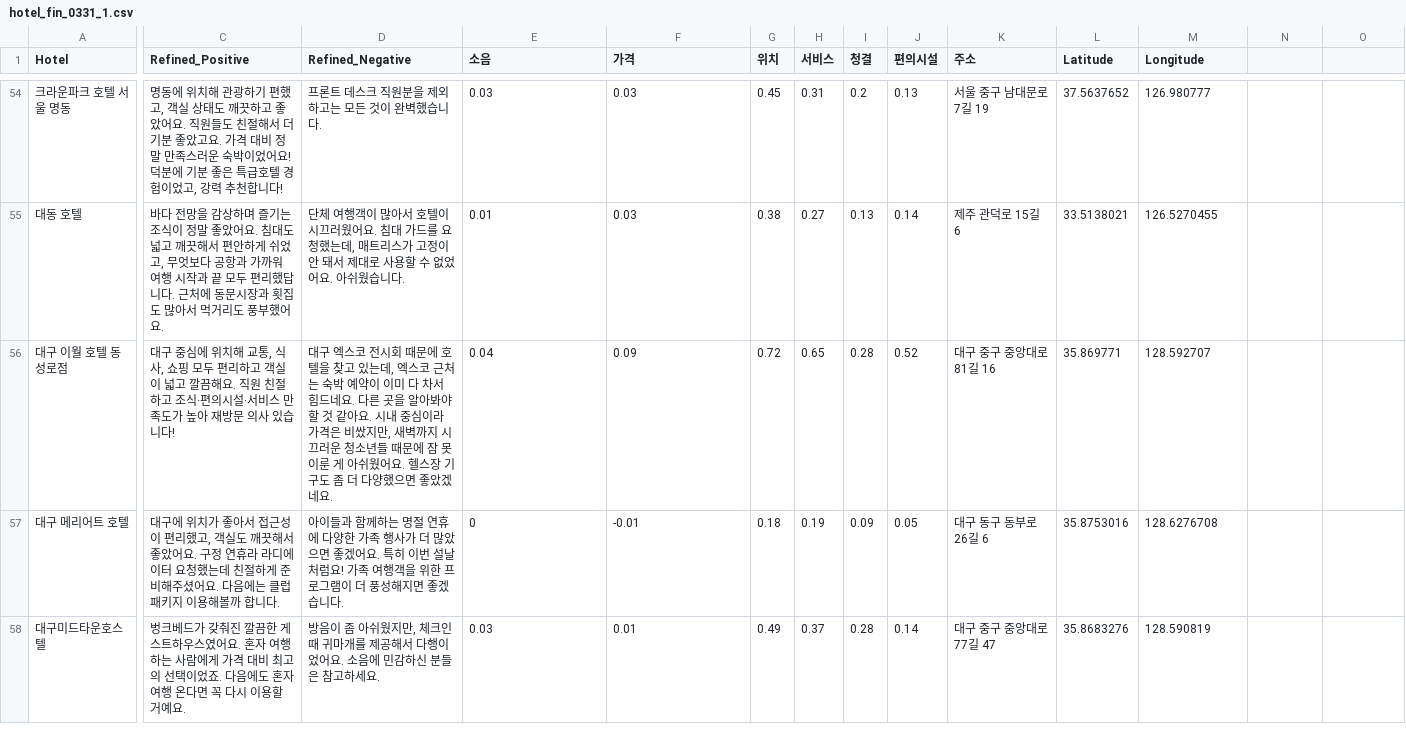
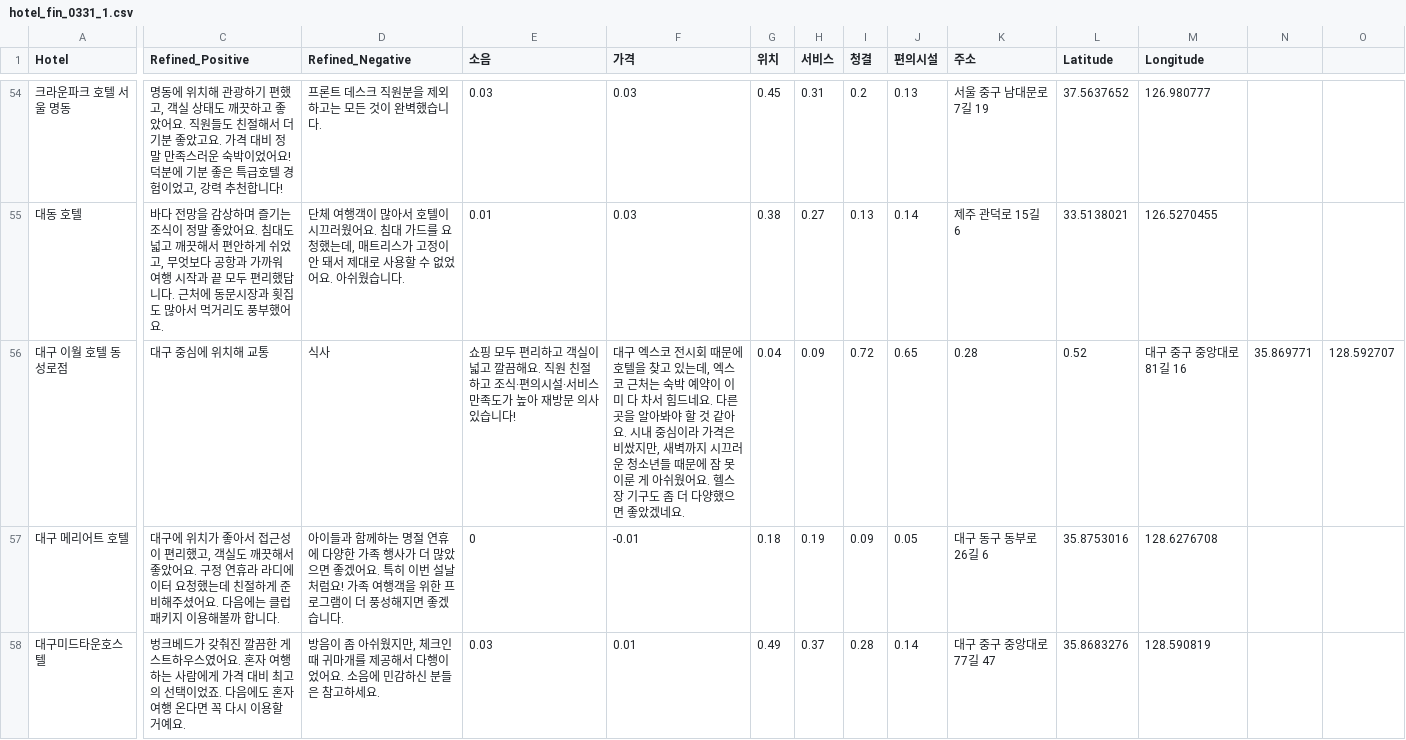
Before and after one commit to jungmin777/steamlit, a CSV file: hotel_fin_0331_1.csv, drawn as a sheet; only a part is shown, gaps mark what is left out; the diff names each change by its address in the sheet, - before the commit and + after, or states it on an @@ line.

Commit message:
Update hotel_fin_0331_1.csv

```diff
--- a/hotel_fin_0331_1.csv
+++ b/hotel_fin_0331_1.csv
-C56 (Refined_Positive): …해 교통, 식사, 쇼핑 모두 편리하고 객실이 넓고 깔끔해요. 직원 친절하고 조식·편의시설·서비스 만족도가 높아 재방문 의사 있습니다!
+C56 (Refined_Positive): …해 교통
-D56 (Refined_Negative): 대구 엑스코 전시회 때문에 호텔을 찾고 있는데, 엑스코 근처는 숙박 예약이 이미 다 차서 힘드네요. 다른 곳을 알아봐야 할 것 같아요. 시내 중심이라 가격은 비쌌지만, 새벽까지 시끄러운 청소년들 때문에 잠 못 이룬 게 아쉬웠어요. 헬스장 기구도 좀 더 다양했으면 좋았겠네요.
+D56 (Refined_Negative): 식사
-E56 (소음): 0.04
+E56 (소음): 쇼핑 모두 편리하고 객실이 넓고 깔끔해요. 직원 친절하고 조식·편의시설·서비스 만족도가 높아 재방문 의사 있습니다!
-F56 (가격): 0.09
+F56 (가격): 대구 엑스코 전시회 때문에 호텔을 찾고 있는데, 엑스코 근처는 숙박 예약이 이미 다 차서 힘드네요. 다른 곳을 알아봐야 할 것 같아요. 시내 중심이라 가격은 비쌌지만, 새벽까지 시끄러운 청소년들 때문에 잠 못 이룬 게 아쉬웠어요. 헬스장 기구도 좀 더 다양했으면 좋았겠네요.
-G56 (위치): 0.72
+G56 (위치): 0.04
-H56 (서비스): 0.65
+H56 (서비스): 0.09
-I56 (청결): 0.28
+I56 (청결): 0.72
-J56 (편의시설): 0.52
+J56 (편의시설): 0.65
-K56 (주소): 대구 중구 중앙대로81길 16
+K56 (주소): 0.28
-L56 (Latitude): 35.869771
+L56 (Latitude): 0.52
-M56 (Longitude): 128.592707
+M56 (Longitude): 대구 중구 중앙대로81길 16
-N56: (empty)
+N56: 35.869771
-O56: (empty)
+O56: 128.592707
```
